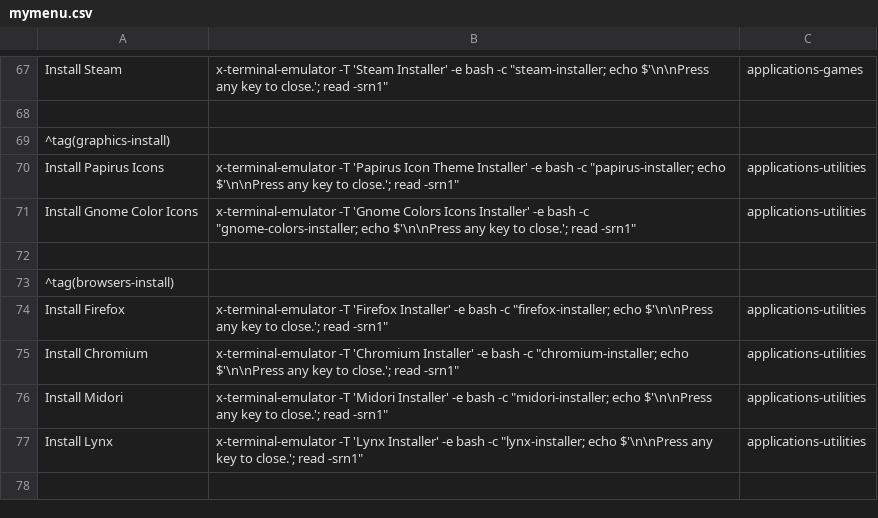
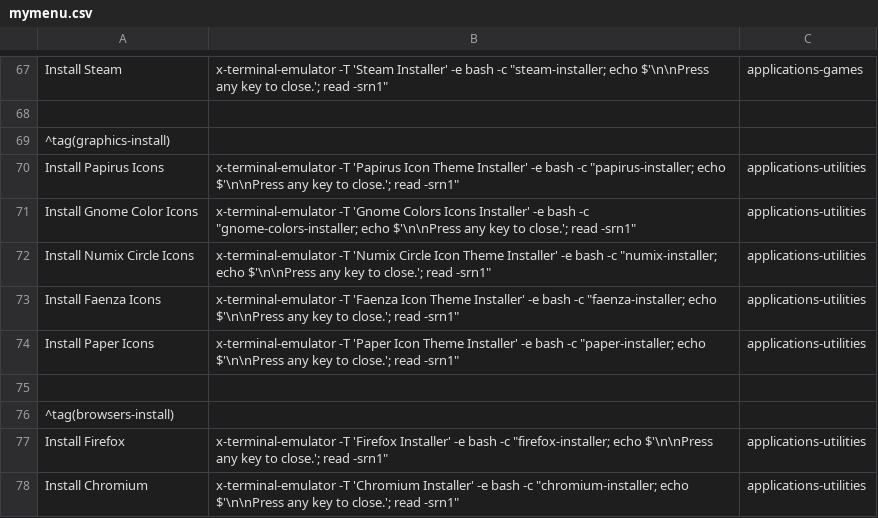
Before and after one commit to sleekmason/Lilidog-Minimal, a CSV file: config/includes.chroot_after_packages/etc/skel/.config/jgmenu/jgmenu.bak/mymenu.csv, drawn as a sheet; only a part is shown, gaps mark what is left out; the shorter side is filled out with more unchanged rows; the diff names each change by its address in the sheet, - before the commit and + after, or states it on an @@ line.

Commit message:
added installers for Faenza Icon theme, numix circle, and paper.

```diff
--- a/config/includes.chroot_after_packages/etc/skel/.config/jgmenu/jgmenu.bak/mymenu.csv
+++ b/config/includes.chroot_after_packages/etc/skel/.config/jgmenu/jgmenu.bak/mymenu.csv
+row 72: Install Numix Circle Icons | x-terminal-emulator -T 'Numix Circle Icon Theme Installer' -e bash -c "numix-installer; echo $'\n\nPress any key to close.'; read -srn1" | applications-utilities
+row 73: Install Faenza Icons | x-terminal-emulator -T 'Faenza Icon Theme Installer' -e bash -c "faenza-installer; echo $'\n\nPress any key to close.'; read -srn1" | applications-utilities
+row 74: Install Paper Icons | x-terminal-emulator -T 'Paper Icon Theme Installer' -e bash -c "paper-installer; echo $'\n\nPress any key to close.'; read -srn1" | applications-utilities
```
Also changed, not shown: config/includes.chroot_after_packages/etc/skel/.config/jgmenu/mymenu.csv, 5 other files.
